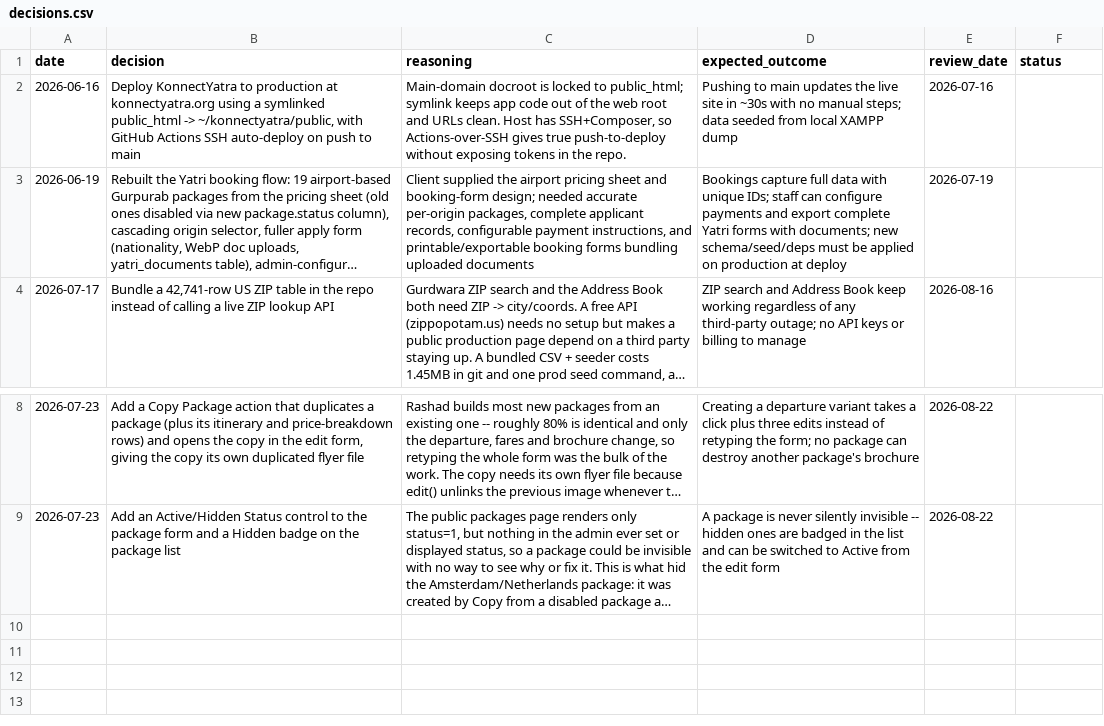
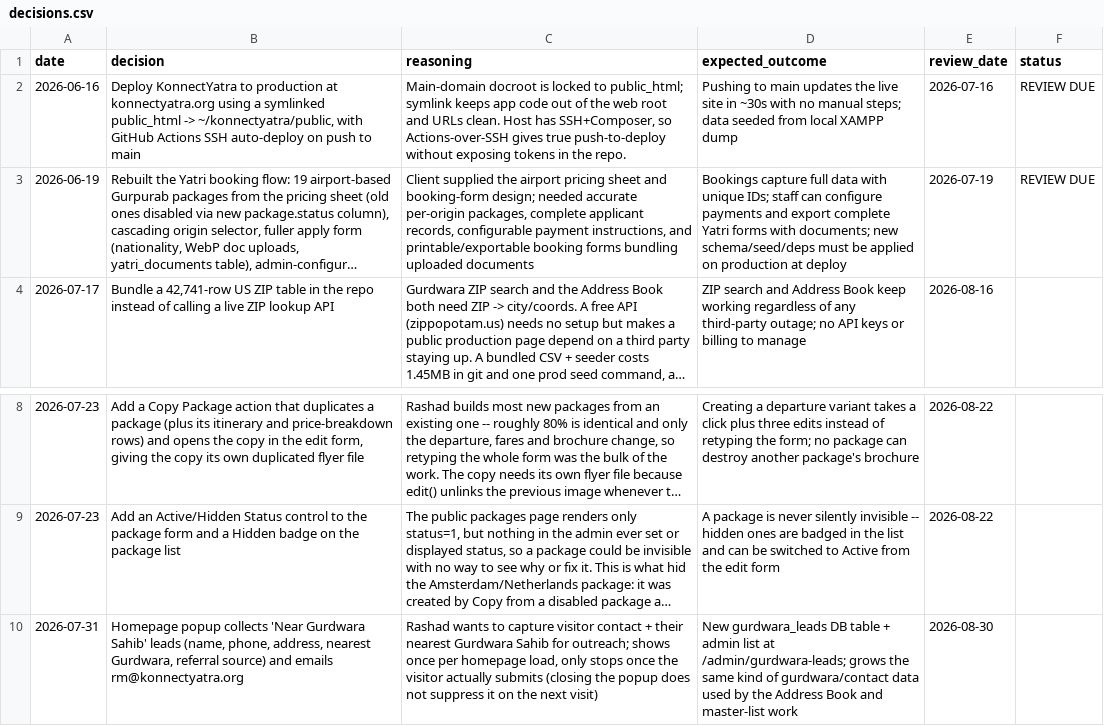
Before and after one commit to asghar786/KonnectYatra, a CSV file: memory/decisions.csv, drawn as a sheet; only a part is shown, gaps mark what is left out; long unchanged cells end in …; the diff names each change by its address in the sheet, - before the commit and + after, or states it on an @@ line.

Commit message:
Log 2026-07-31 decision: homepage Gurdwara-lead popup; record REVIEW DUE stamps

```diff
--- a/memory/decisions.csv
+++ b/memory/decisions.csv
-F2:F3 (status): (empty)
+F2:F3 (status): REVIEW DUE
+row 10: 2026-07-31 | Homepage popup collects 'Near Gurdwara Sahib' leads (name, phone, address, nearest Gurdwara, referral source) and emails rm@konnectyatra.org | Rashad wants to capture visitor contact + their nearest Gurdwara Sahib for outreach; shows once per homepage load, only stops once the visitor actually submits (closing the popup does not suppress it on the next visit) | New gurdwara_leads DB table + admin list at /admin/gurdwara-leads; grows the same kind of gurdwara/contact data used by the Address Book and master-list work | 2026-08-30
```
Also changed, not shown: 2 other files.
